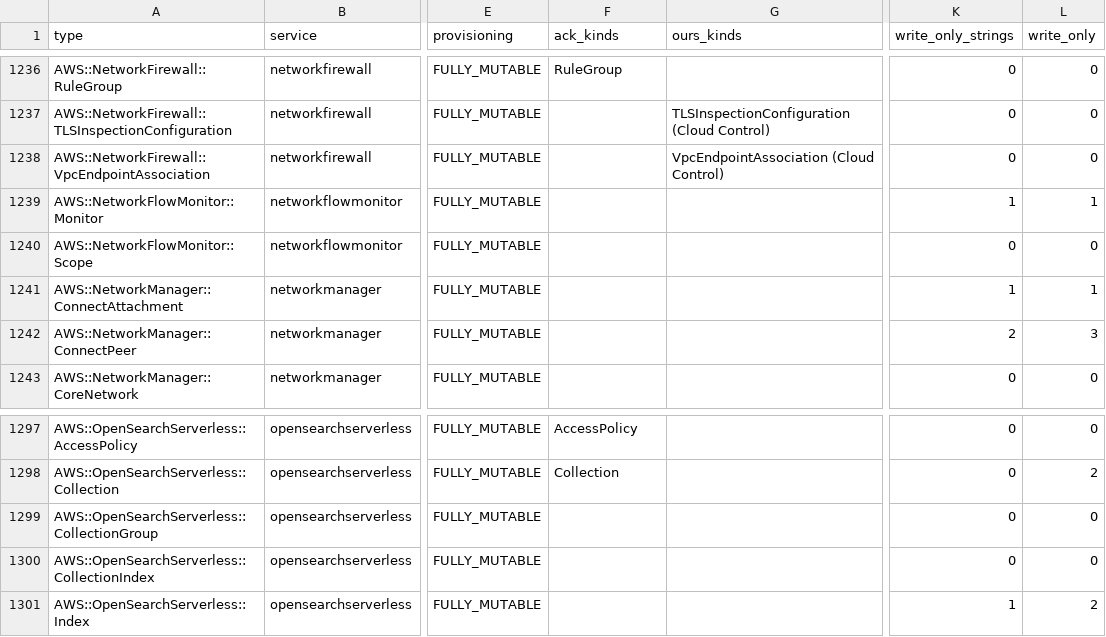
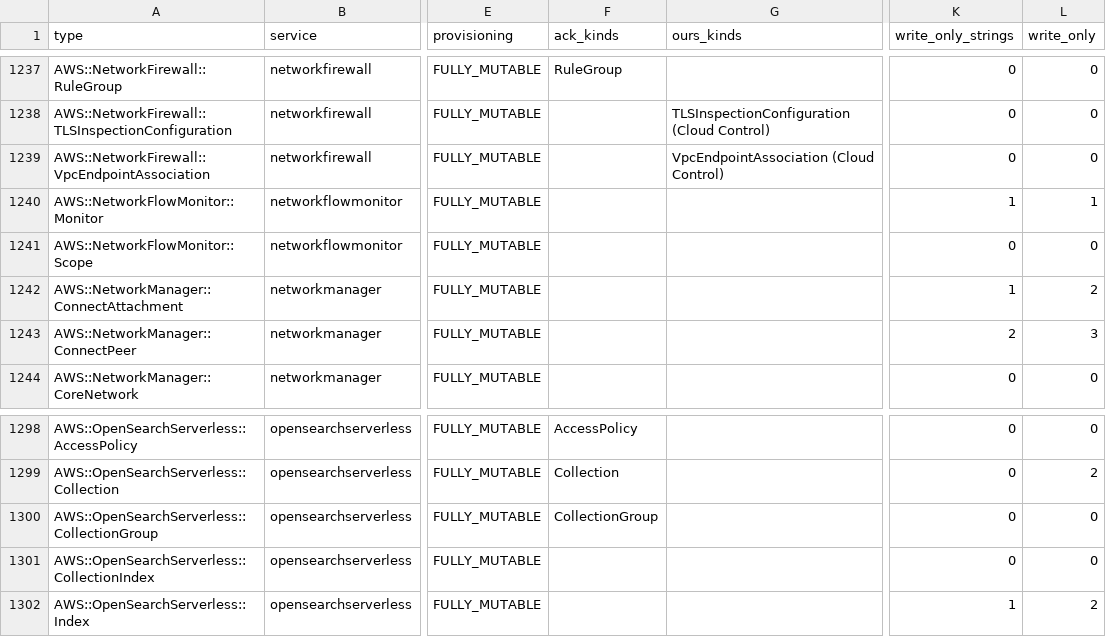
Before and after one commit to highfivelabs/ack-extensions, a CSV file: cloudcontrol/readiness.csv, drawn as a sheet; only a part is shown, gaps mark what is left out; addresses are those after the commit; the diff covers the shown part only; the diff names each change by its address in the sheet, - before the commit and + after, or states it on an @@ line.

```diff
--- a/cloudcontrol/readiness.csv
+++ b/cloudcontrol/readiness.csv
-L1242 (write_only): 1
+L1242 (write_only): 2
-F1300 (ack_kinds): (empty)
+F1300 (ack_kinds): CollectionGroup
```
Also changed, not shown: 3 added rows and 4 edited cells elsewhere in this file, 6 other files.
